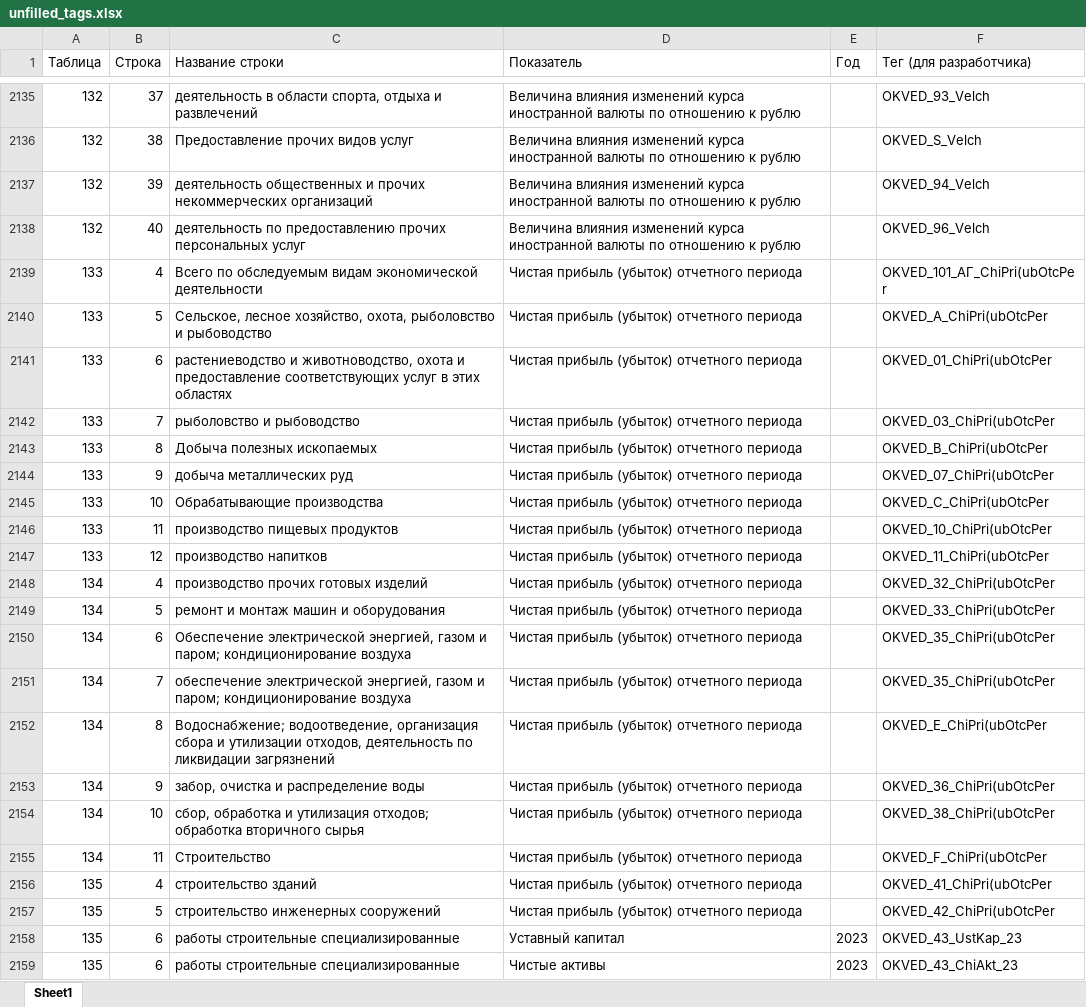
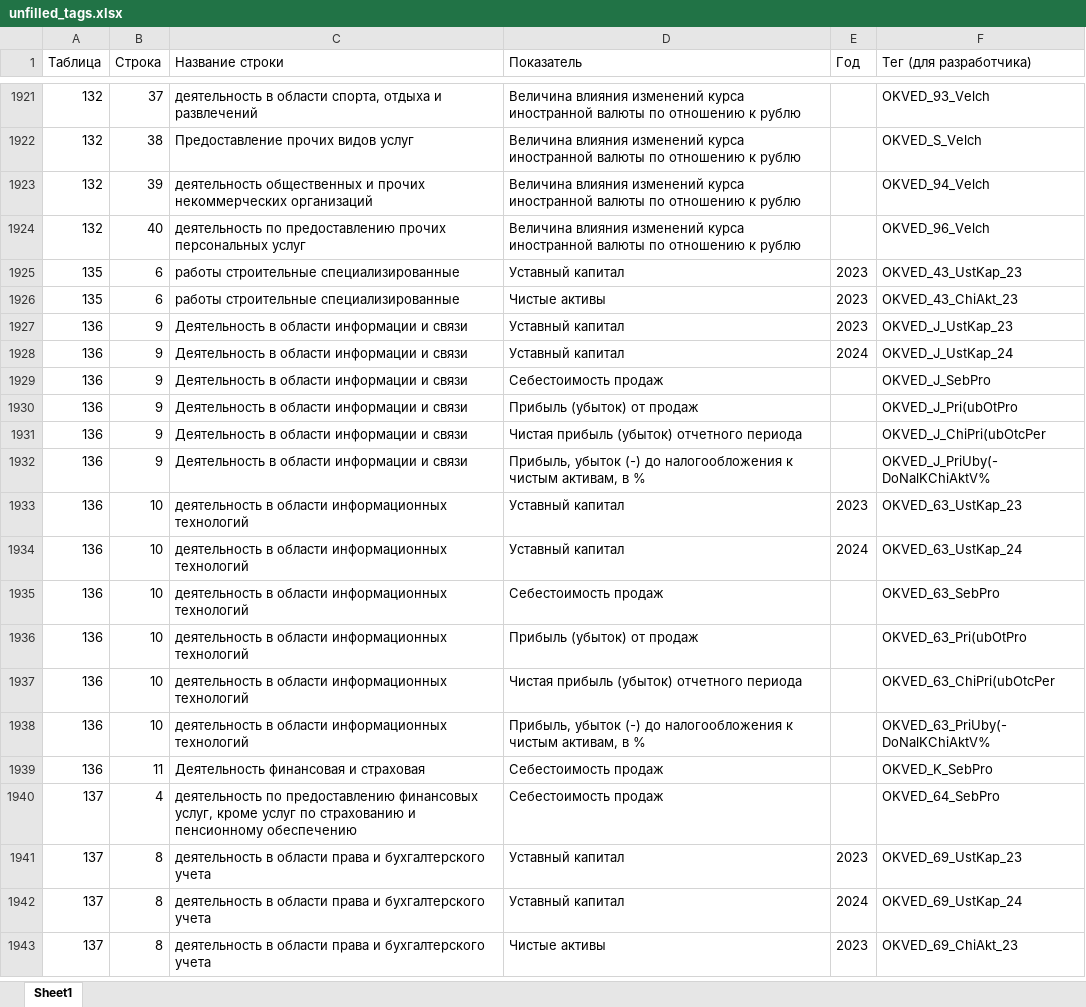
Before and after one commit to LOo1-o/project-1, an Excel workbook: output/unfilled_tags.xlsx, sheet Sheet1, drawn as a sheet; only a part is shown, gaps mark what is left out; the shorter side is filled out with more unchanged rows; values as stored, in another font and other column widths than the file's, no borders; the diff covers the shown part only; the diff names each change by its address in the sheet, - before the commit and + after, or states it on an @@ line.

```diff
--- a/output/unfilled_tags.xlsx (sheet Sheet1)
+++ b/output/unfilled_tags.xlsx (sheet Sheet1)
-row 2139: 133 | 4 | Всего по обследуемым видам экономической деятельности | Чистая прибыль (убыток) отчетного периода |  | OKVED_101_АГ_ChiPri(ubOtcPer
-row 2140: 133 | 5 | Сельское, лесное хозяйство, охота, рыболовство и рыбоводство | Чистая прибыль (убыток) отчетного периода |  | OKVED_A_ChiPri(ubOtcPer
-row 2141: 133 | 6 | растениеводство и животноводство, охота и предоставление соответствующих услуг в этих областях | Чистая прибыль (убыток) отчетного периода |  | OKVED_01_ChiPri(ubOtcPer
-row 2142: 133 | 7 | рыболовство и рыбоводство | Чистая прибыль (убыток) отчетного периода |  | OKVED_03_ChiPri(ubOtcPer
-row 2143: 133 | 8 | Добыча полезных ископаемых | Чистая прибыль (убыток) отчетного периода |  | OKVED_B_ChiPri(ubOtcPer
-row 2144: 133 | 9 | добыча металлических руд | Чистая прибыль (убыток) отчетного периода |  | OKVED_07_ChiPri(ubOtcPer
-row 2145: 133 | 10 | Обрабатывающие производства | Чистая прибыль (убыток) отчетного периода |  | OKVED_C_ChiPri(ubOtcPer
-row 2146: 133 | 11 | производство пищевых продуктов | Чистая прибыль (убыток) отчетного периода |  | OKVED_10_ChiPri(ubOtcPer
-row 2147: 133 | 12 | производство напитков | Чистая прибыль (убыток) отчетного периода |  | OKVED_11_ChiPri(ubOtcPer
-row 2148: 134 | 4 | производство прочих готовых изделий | Чистая прибыль (убыток) отчетного периода |  | OKVED_32_ChiPri(ubOtcPer
-row 2149: 134 | 5 | ремонт и монтаж машин и оборудования | Чистая прибыль (убыток) отчетного периода |  | OKVED_33_ChiPri(ubOtcPer
-row 2150: 134 | 6 | Обеспечение электрической энергией, газом и паром; кондиционирование воздуха | Чистая прибыль (убыток) отчетного периода |  | OKVED_35_ChiPri(ubOtcPer
-row 2151: 134 | 7 | обеспечение электрической энергией, газом и паром; кондиционирование воздуха | Чистая прибыль (убыток) отчетного периода |  | OKVED_35_ChiPri(ubOtcPer
-row 2152: 134 | 8 | Водоснабжение; водоотведение, организация сбора и утилизации отходов, деятельность по ликвидации загрязнений | Чистая прибыль (убыток) отчетного периода |  | OKVED_E_ChiPri(ubOtcPer
-row 2153: 134 | 9 | забор, очистка и распределение воды | Чистая прибыль (убыток) отчетного периода |  | OKVED_36_ChiPri(ubOtcPer
-row 2154: 134 | 10 | сбор, обработка и утилизация отходов; обработка вторичного сырья | Чистая прибыль (убыток) отчетного периода |  | OKVED_38_ChiPri(ubOtcPer
-row 2155: 134 | 11 | Строительство | Чистая прибыль (убыток) отчетного периода |  | OKVED_F_ChiPri(ubOtcPer
-row 2156: 135 | 4 | строительство зданий | Чистая прибыль (убыток) отчетного периода |  | OKVED_41_ChiPri(ubOtcPer
-row 2157: 135 | 5 | строительство инженерных сооружений | Чистая прибыль (убыток) отчетного периода |  | OKVED_42_ChiPri(ubOtcPer
```
Also changed, not shown: 249 removed rows elsewhere in this sheet, output/неиспользованные_показатели.xlsx, output/нужна_проверка.xlsx, 9 other files.
